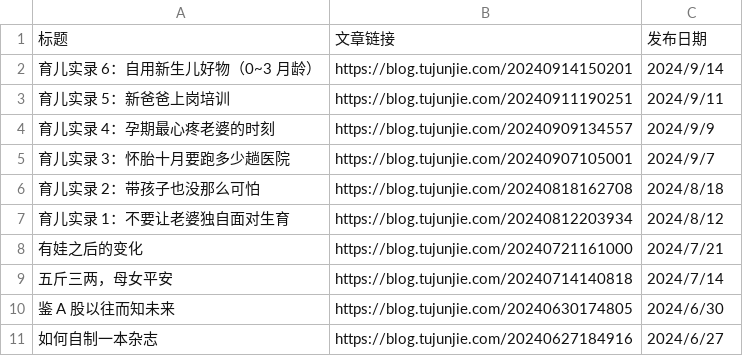
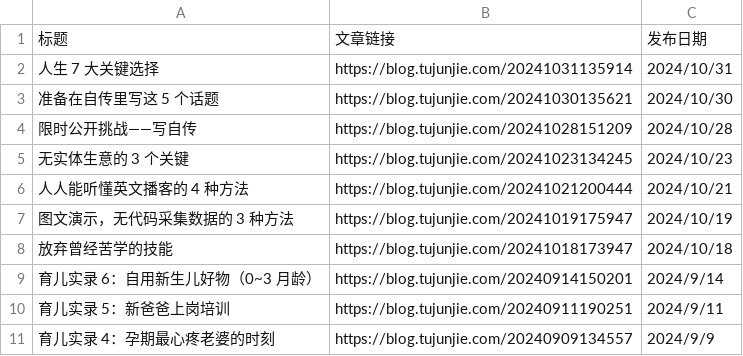
Before and after one commit to CaiGeen/Hashnode-blog, a CSV file: Archive of 涂俊杰JunJie.csv, drawn as a sheet; only a part is shown; the shorter side is filled out with more unchanged rows; the diff names each change by its address in the sheet, - before the commit and + after, or states it on an @@ line.

Commit message:
Update Archive of 涂俊杰JunJie.csv
10 月更新

```diff
--- a/Archive of 涂俊杰JunJie.csv
+++ b/Archive of 涂俊杰JunJie.csv
+row 2: 人生 7 大关键选择 | https://blog.tujunjie.com/20241031135914 | 2024/10/31
+row 3: 准备在自传里写这 5 个话题 | https://blog.tujunjie.com/20241030135621 | 2024/10/30
+row 4: 限时公开挑战——写自传 | https://blog.tujunjie.com/20241028151209 | 2024/10/28
+row 5: 无实体生意的 3 个关键 | https://blog.tujunjie.com/20241023134245 | 2024/10/23
+row 6: 人人能听懂英文播客的 4 种方法 | https://blog.tujunjie.com/20241021200444 | 2024/10/21
+row 7: 图文演示，无代码采集数据的 3 种方法 | https://blog.tujunjie.com/20241019175947 | 2024/10/19
+row 8: 放弃曾经苦学的技能 | https://blog.tujunjie.com/20241018173947 | 2024/10/18
```
